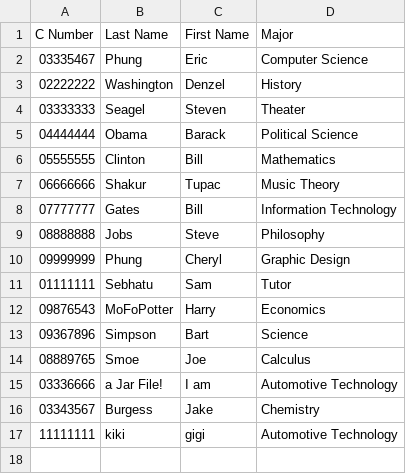
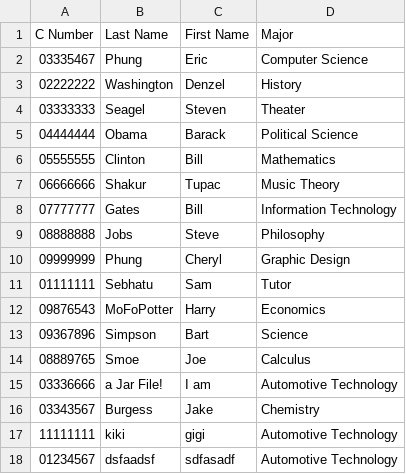
Before and after one commit to esphung/LRCJavaFxLog, a CSV file: studentDatabase.csv, drawn as a sheet.

```diff
--- a/studentDatabase.csv
+++ b/studentDatabase.csv
@@ -17 +17,2 @@ C Number,Last Name,First Name,Major
 11111111,kiki,gigi,Automotive Technology
+01234567,dsfaadsf,sdfasadf,Automotive Technology
```
Also changed, not shown: 9 other files.
